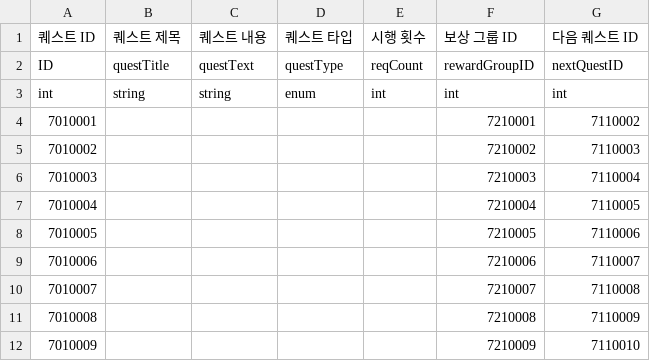
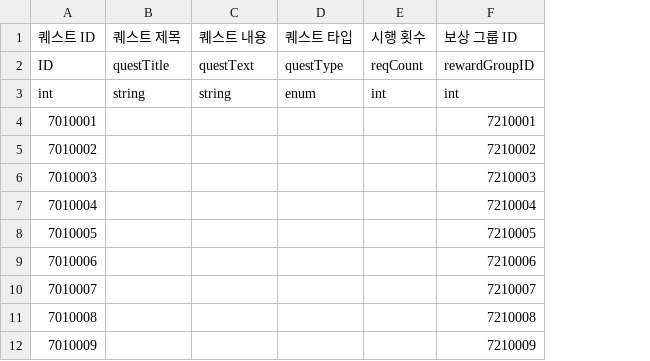
Before and after one commit to GodKong2431/Memorium, a CSV file: Assets/04. CSV/Quest/LineQuestTable.csv, drawn as a sheet; only a part is shown; the diff names each change by its address in the sheet, - before the commit and + after, or states it on an @@ line.

```diff
--- a/Assets/04. CSV/Quest/LineQuestTable.csv
+++ b/Assets/04. CSV/Quest/LineQuestTable.csv
-column G (다음 퀘스트 ID), rows 2-12: nextQuestID | int | 7110002 | 7110003 | 7110004 | 7110005 | 7110006 | 7110007 | 7110008 | 7110009 | 7110010
```
Also changed, not shown: Assets/04. CSV/Enemy/MonsterGroupTable.csv, Assets/04. CSV/Stage/StageManageTable.csv, 4 other files.
